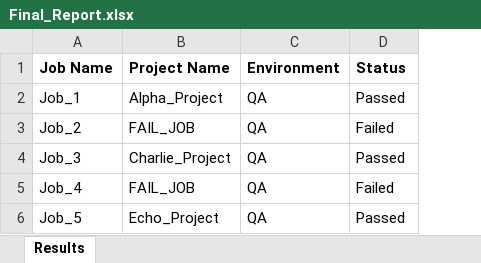
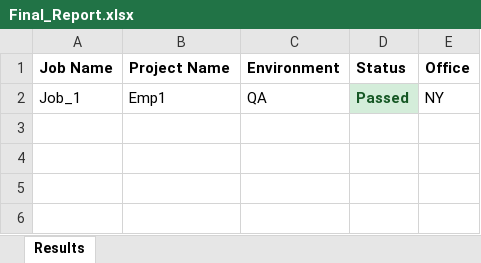
Before and after one commit to Karna-tech-automation/internal-tool, an Excel workbook: public/reports/Final_Report.xlsx, sheet Results, drawn as a sheet; values as stored, in another font and other column widths than the file's, no borders; removed rows and columns are numbered as before the commit, all else as after; the diff names each change by its address in the sheet, - before the commit and + after, or states it on an @@ line.

```diff
--- a/public/reports/Final_Report.xlsx (sheet Results)
+++ b/public/reports/Final_Report.xlsx (sheet Results)
+column E (Office), row 2: NY
-B2 (Project Name): Alpha_Project
+B2 (Project Name): Emp1
@@ D2 fill: none → #D4EDDA, bold: off → on, text colour: black → #155724 @@
-row 3: Job_2 | FAIL_JOB | QA | Failed
-row 4: Job_3 | Charlie_Project | QA | Passed
-row 5: Job_4 | FAIL_JOB | QA | Failed
-row 6: Job_5 | Echo_Project | QA | Passed
```
Also changed, not shown: 20 other files.
